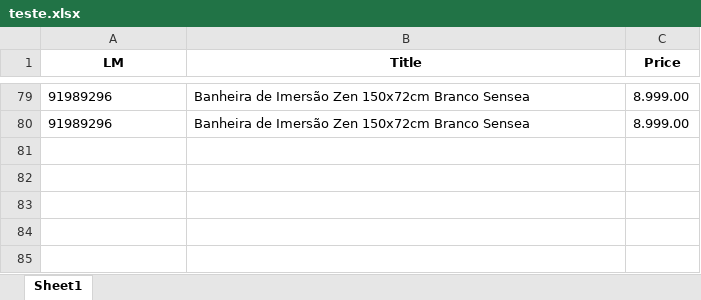
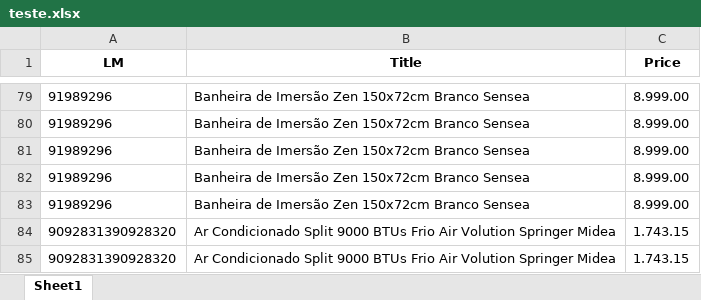
Before and after one commit to Emerson018/Projeto_Leroy_precos, an Excel workbook: testes_antes_da_main/teste.xlsx, sheet Sheet1, drawn as a sheet; only a part is shown, gaps mark what is left out; values as stored, in another font and other column widths than the file's, no borders; the diff names each change by its address in the sheet, - before the commit and + after, or states it on an @@ line.

```diff
--- a/testes_antes_da_main/teste.xlsx (sheet Sheet1)
+++ b/testes_antes_da_main/teste.xlsx (sheet Sheet1)
+row 81: 91989296 | Banheira de Imersão Zen 150x72cm Branco Sensea | 8.999.00
+row 82: 91989296 | Banheira de Imersão Zen 150x72cm Branco Sensea | 8.999.00
+row 83: 91989296 | Banheira de Imersão Zen 150x72cm Branco Sensea | 8.999.00
+row 84: 9092831390928320 | Ar Condicionado Split 9000 BTUs Frio Air Volution Springer Midea | 1.743.15
+row 85: 9092831390928320 | Ar Condicionado Split 9000 BTUs Frio Air Volution Springer Midea | 1.743.15
```
Also changed, not shown: 3 other files.
